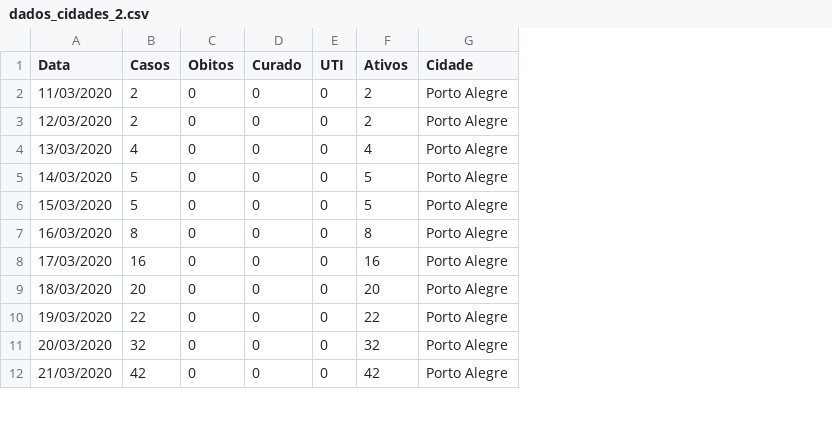
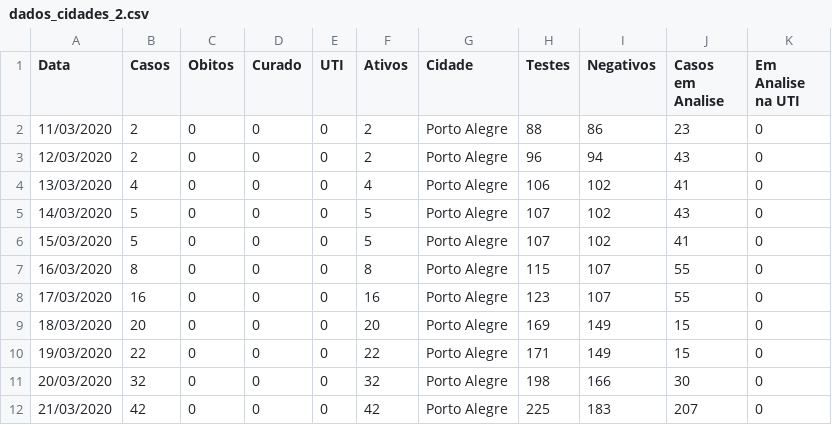
Before and after one commit to CaetanoSlavieroPires/Report_Covid19_Cappra, a CSV file: dados_cidades_2.csv, drawn as a sheet; only a part is shown; the diff names each change by its address in the sheet, - before the commit and + after, or states it on an @@ line.

Commit message:
Adicionando visualização de testes realizados

```diff
--- a/dados_cidades_2.csv
+++ b/dados_cidades_2.csv
+column H (Testes), rows 2-12: 88 | 96 | 106 | 107 | 107 | 115 | 123 | 169 | 171 | 198 | 225
+column I (Negativos), rows 2-12: 86 | 94 | 102 | 102 | 102 | 107 | 107 | 149 | 149 | 166 | 183
+column J (Casos em Analise), rows 2-12: 23 | 43 | 41 | 43 | 41 | 55 | 55 | 15 | 15 | 30 | 207
+column K (Em Analise na UTI), rows 2-12: all 0
```
Also changed, not shown: 1 other file.
